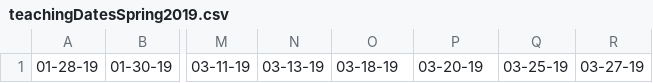
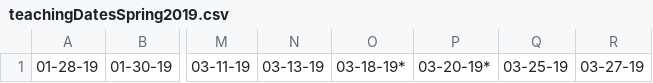
Before and after one commit to makp/website, a CSV file: latex/schedules/teachingDatesSpring2019.csv, drawn as a sheet; only a part is shown, gaps mark what is left out; the diff names each change by its address in the sheet, - before the commit and + after, or states it on an @@ line.

Commit message:
mark spring break days

```diff
--- a/latex/schedules/teachingDatesSpring2019.csv
+++ b/latex/schedules/teachingDatesSpring2019.csv
-O1: 03-18-19
+O1: 03-18-19*
-P1: 03-20-19
+P1: 03-20-19*
```
